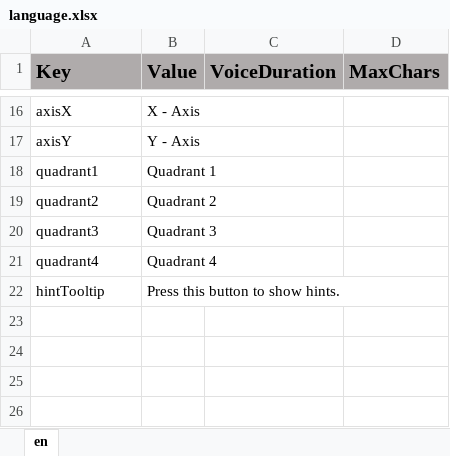
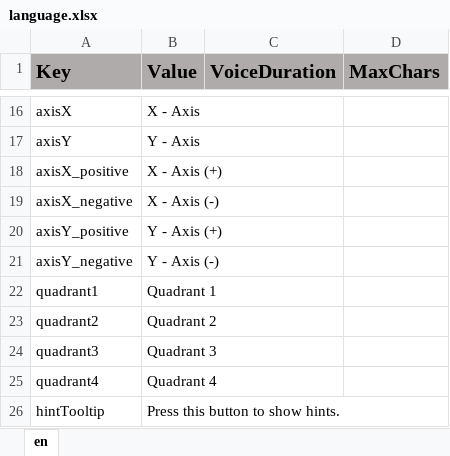
Before and after one commit to ddionisio/LL_6NSC6B, an Excel workbook: Language/language.xlsx, sheet en, drawn as a sheet; only a part is shown, gaps mark what is left out; values as stored, in another font and other column widths than the file's, no borders; the diff names each change by its address in the sheet, - before the commit and + after, or states it on an @@ line.

```diff
--- a/Language/language.xlsx (sheet en)
+++ b/Language/language.xlsx (sheet en)
+row 18: axisX_positive | X - Axis (+)
+row 19: axisX_negative | X - Axis (-)
+row 20: axisY_positive | Y - Axis (+)
+row 21: axisY_negative | Y - Axis (-)
```
Also changed, not shown: 34 other files.
